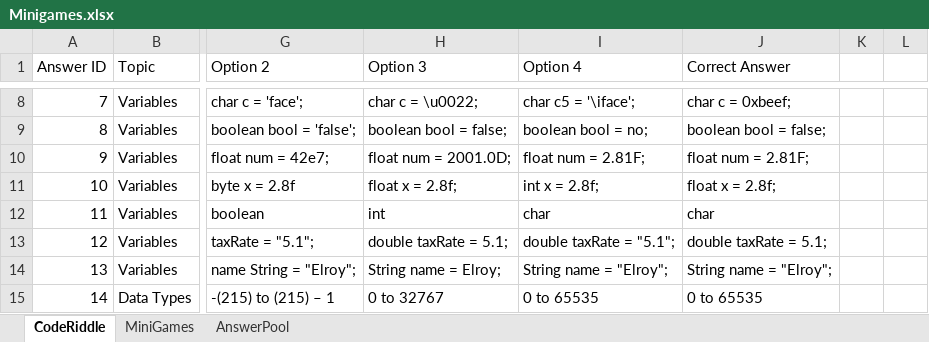
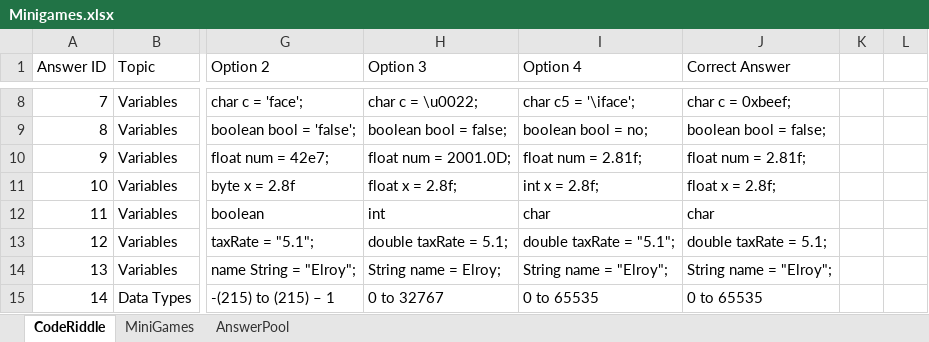
Before and after one commit to fernandezaaron/CodexLearning, an Excel workbook: assets/excel/Minigames.xlsx, sheet CodeRiddle, drawn as a sheet; only a part is shown, gaps mark what is left out; values as stored, in another font and other column widths than the file's, no borders; the diff names each change by its address in the sheet, - before the commit and + after, or states it on an @@ line.

```diff
--- a/assets/excel/Minigames.xlsx (sheet CodeRiddle)
+++ b/assets/excel/Minigames.xlsx (sheet CodeRiddle)
-I10 (Option 4): float num = 2.81F;
+I10 (Option 4): float num = 2.81f;
-J10 (Correct Answer): float num = 2.81F;
+J10 (Correct Answer): float num = 2.81f;
```
Also changed, not shown: 4 other files.
